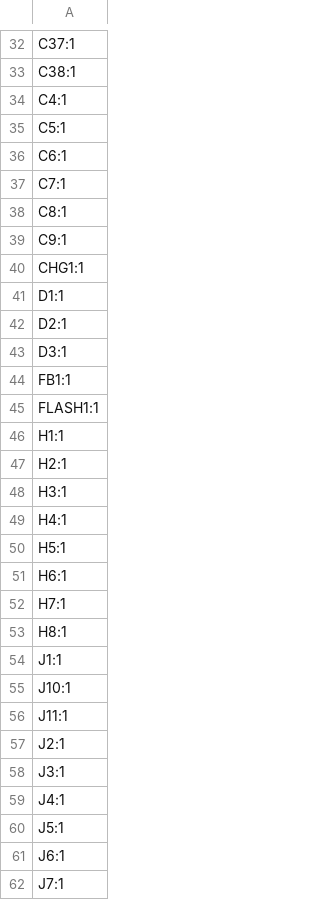
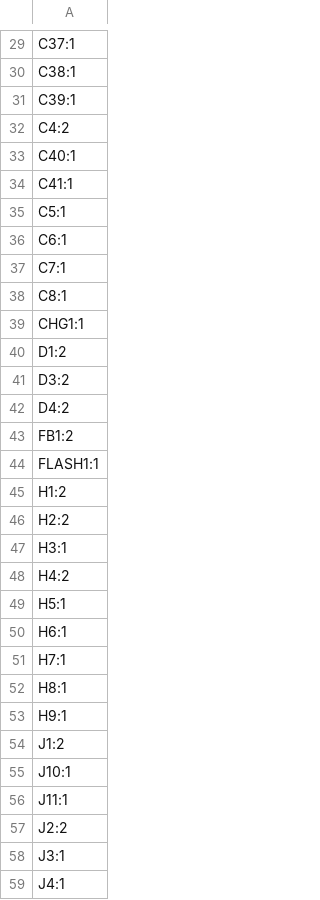
Before and after one commit to ZeshuLiu/PolaMiya, a CSV file: 电路/主控器/PM_Controller/production/designators.csv, drawn as a sheet; only a part is shown, gaps mark what is left out; the shorter side is filled out with more unchanged rows; the diff covers the shown part only.

```diff
--- a/电路/主控器/PM_Controller/production/designators.csv
+++ b/电路/主控器/PM_Controller/production/designators.csv
@@ -33,3 +30,6 @@ C37:1
 C38:1
-C4:1
+C39:1
+C4:2
+C40:1
+C41:1
 C5:1
@@ -38,13 +38,12 @@ C7:1
 C8:1
-C9:1
 CHG1:1
-D1:1
-D2:1
-D3:1
-FB1:1
+D1:2
+D3:2
+D4:2
+FB1:2
 FLASH1:1
-H1:1
-H2:1
+H1:2
+H2:2
 H3:1
-H4:1
+H4:2
 H5:1
@@ -53,6 +52,7 @@ H7:1
 H8:1
-J1:1
+H9:1
+J1:2
 J10:1
 J11:1
-J2:1
+J2:2
 J3:1
```
Also changed, not shown: 6 added rows, 10 removed rows and 7 edited cells elsewhere in this file, 电路/主控器/PM_Controller/production/positions.csv, 14 other files.
